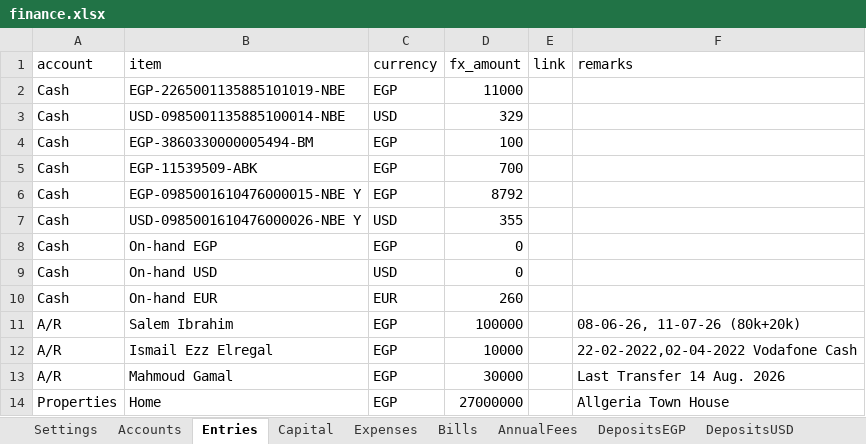
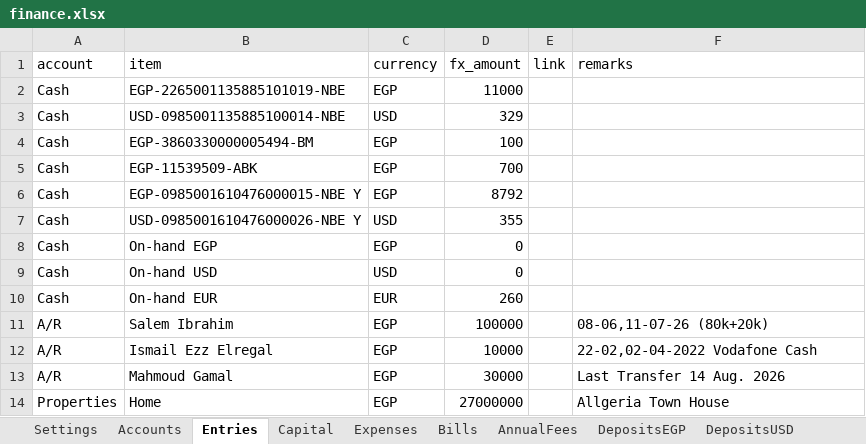
Before and after one commit to ahmedm838/personal-finance, an Excel workbook: docs/finance.xlsx, sheet Entries, drawn as a sheet; only a part is shown; values as stored, in another font and other column widths than the file's, no borders; the diff names each change by its address in the sheet, - before the commit and + after, or states it on an @@ line.

Commit message:
Update figures from the web app

```diff
--- a/docs/finance.xlsx (sheet Entries)
+++ b/docs/finance.xlsx (sheet Entries)
-F11 (remarks): 08-06-26, 11-07-26 (80k+20k)
+F11 (remarks): 08-06,11-07-26 (80k+20k)
-F12 (remarks): 22-02-2022,02-04-2022 Vodafone Cash
+F12 (remarks): 22-02,02-04-2022 Vodafone Cash
```
